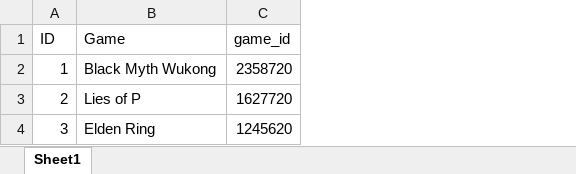
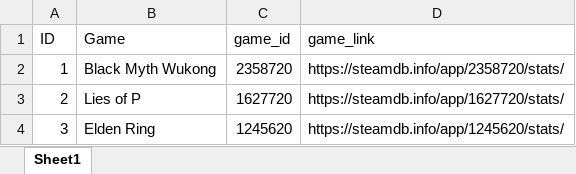
Before and after one commit to contic5/game-achievement-data, an Excel workbook: Steam_Games.xlsx, sheet Sheet1, drawn as a sheet; values as stored, in another font and other column widths than the file's, no borders; table styles not drawn; the diff names each change by its address in the sheet, - before the commit and + after, or states it on an @@ line.

Commit message:
Added getting achievement data

```diff
--- a/Steam_Games.xlsx (sheet Sheet1)
+++ b/Steam_Games.xlsx (sheet Sheet1)
+column D (game_link), rows 2-4: https://steamdb.info/app/2358720/stats/ | https://steamdb.info/app/1627720/stats/ | https://steamdb.info/app/1245620/stats/
```
Also changed, not shown: 2 other files.
